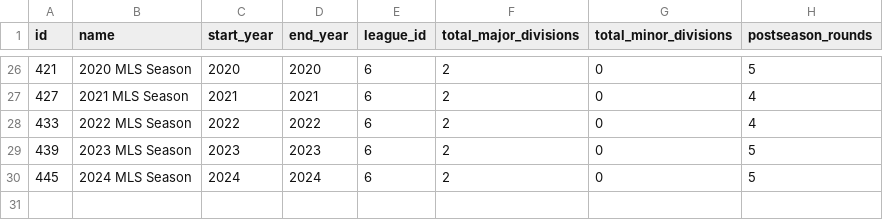
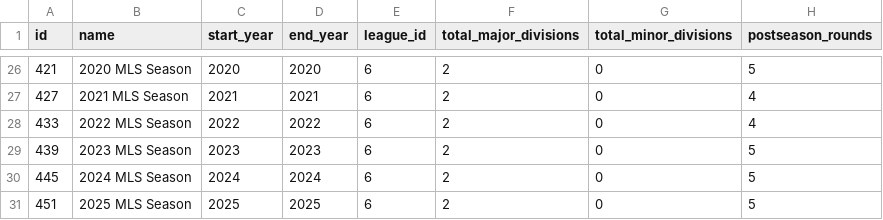
Before and after one commit to mabersold/maximum-futility, a CSV file: src/main/resources/data/mls/mls-seasons.csv, drawn as a sheet; only a part is shown, gaps mark what is left out; the diff names each change by its address in the sheet, - before the commit and + after, or states it on an @@ line.

```diff
--- a/src/main/resources/data/mls/mls-seasons.csv
+++ b/src/main/resources/data/mls/mls-seasons.csv
+row 31: 451 | 2025 MLS Season | 2025 | 2025 | 6 | 2 | 0 | 5
```
Also changed, not shown: src/main/resources/data/mls/mls-franchise-seasons.csv, src/main/resources/data/nfl/nfl-franchise-seasons.csv, 13 other files.
